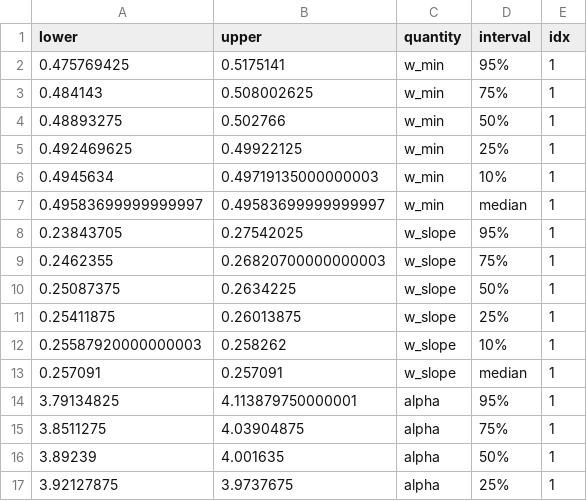
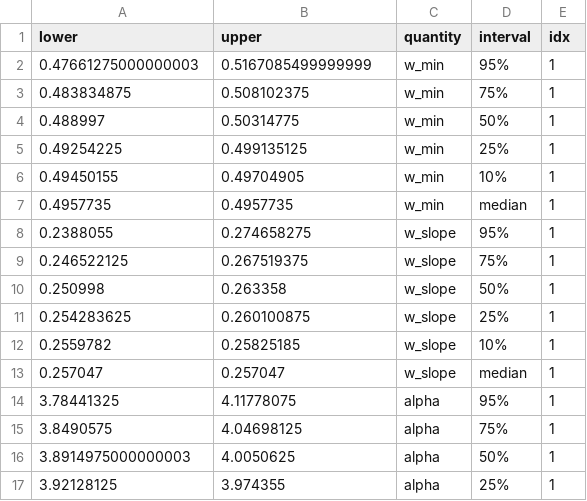
Before and after one commit to cremerlab/density_maintenance, a CSV file: data/mcmc/literature_model1_parameter_percs.csv, drawn as a sheet; only a part is shown; the diff covers the shown part only.

```diff
--- a/data/mcmc/literature_model1_parameter_percs.csv
+++ b/data/mcmc/literature_model1_parameter_percs.csv
@@ -1,17 +1,17 @@
 lower,upper,quantity,interval,idx
-0.475769425,0.5175141,w_min,95%,1
-0.484143,0.508002625,w_min,75%,1
-0.48893275,0.502766,w_min,50%,1
-0.492469625,0.49922125,w_min,25%,1
-0.4945634,0.49719135000000003,w_min,10%,1
-0.49583699999999997,0.49583699999999997,w_min,median,1
-0.23843705,0.27542025,w_slope,95%,1
-0.2462355,0.26820700000000003,w_slope,75%,1
-0.25087375,0.2634225,w_slope,50%,1
-0.25411875,0.26013875,w_slope,25%,1
-0.25587920000000003,0.258262,w_slope,10%,1
-0.257091,0.257091,w_slope,median,1
-3.79134825,4.113879750000001,alpha,95%,1
-3.8511275,4.03904875,alpha,75%,1
-3.89239,4.001635,alpha,50%,1
-3.92127875,3.9737675,alpha,25%,1
+0.47661275000000003,0.5167085499999999,w_min,95%,1
+0.483834875,0.508102375,w_min,75%,1
+0.488997,0.50314775,w_min,50%,1
+0.49254225,0.499135125,w_min,25%,1
+0.49450155,0.49704905,w_min,10%,1
+0.4957735,0.4957735,w_min,median,1
+0.2388055,0.274658275,w_slope,95%,1
+0.246522125,0.267519375,w_slope,75%,1
+0.250998,0.263358,w_slope,50%,1
+0.254283625,0.260100875,w_slope,25%,1
+0.2559782,0.25825185,w_slope,10%,1
+0.257047,0.257047,w_slope,median,1
+3.78441325,4.11778075,alpha,95%,1
+3.8490575,4.04698125,alpha,75%,1
+3.8914975000000003,4.0050625,alpha,50%,1
+3.92128125,3.974355,alpha,25%,1
```
Also changed, not shown: 100 edited cells elsewhere in this file, data/mcmc/literature_model2_parameter_percs.csv, 21 other files.
